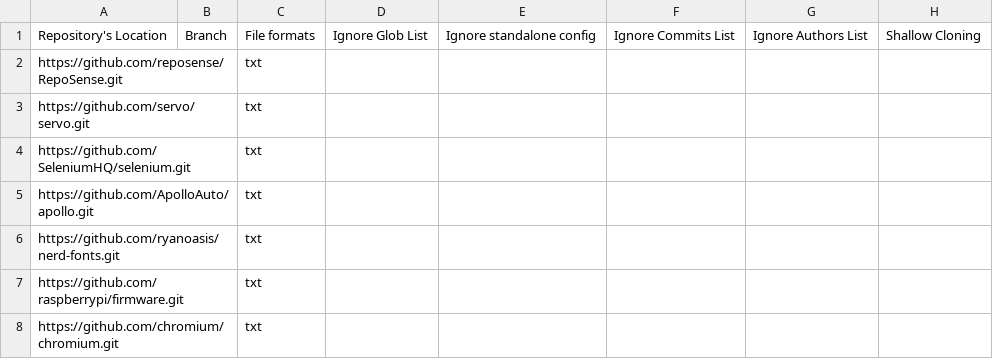
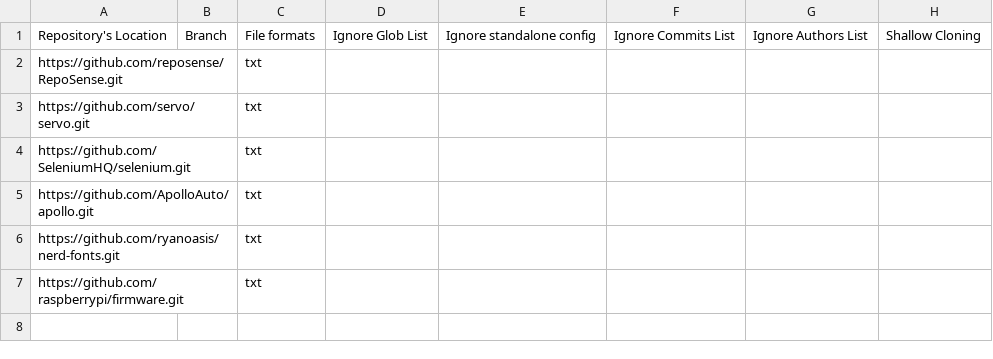
Before and after one commit to vig42/publish-RepoSense, a CSV file: configs-shallow-cloning-control/repo-config.csv, drawn as a sheet; the diff names each change by its address in the sheet, - before the commit and + after, or states it on an @@ line.

```diff
--- a/configs-shallow-cloning-control/repo-config.csv
+++ b/configs-shallow-cloning-control/repo-config.csv
-row 8: https://github.com/chromium/chromium.git |  | txt
```
Also changed, not shown: configs-shallow-cloning/repo-config.csv.
